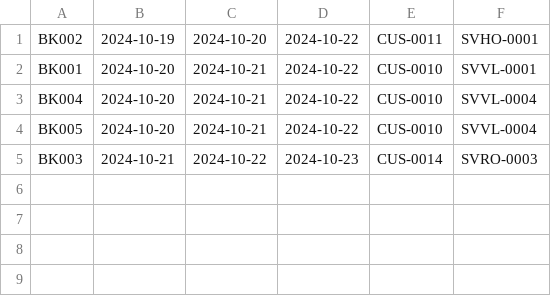
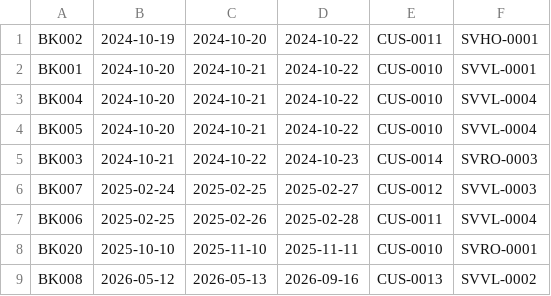
Before and after one commit to KeyT9999/ResortManagement, a CSV file: build/classes/Data/booking.csv, drawn as a sheet.

```diff
--- a/build/classes/Data/booking.csv
+++ b/build/classes/Data/booking.csv
@@ -5 +5,5 @@ BK005,2024-10-20,2024-10-21,2024-10-22,CUS-0010,SVVL-0004
 BK003,2024-10-21,2024-10-22,2024-10-23,CUS-0014,SVRO-0003
+BK007,2025-02-24,2025-02-25,2025-02-27,CUS-0012,SVVL-0003
+BK006,2025-02-25,2025-02-26,2025-02-28,CUS-0011,SVVL-0004
+BK020,2025-10-10,2025-11-10,2025-11-11,CUS-0010,SVRO-0001
+BK008,2026-05-12,2026-05-13,2026-09-16,CUS-0013,SVVL-0002
```
Also changed, not shown: src/Data/booking.csv, 9 other files.
